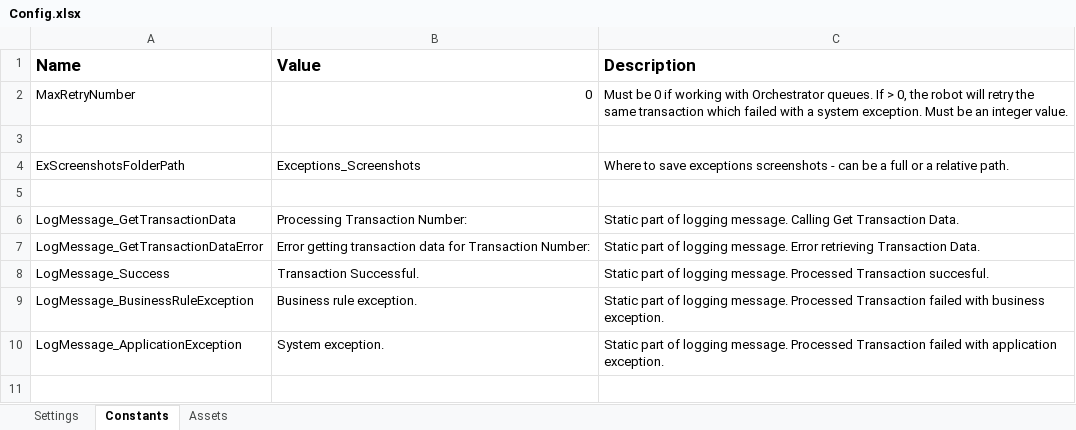
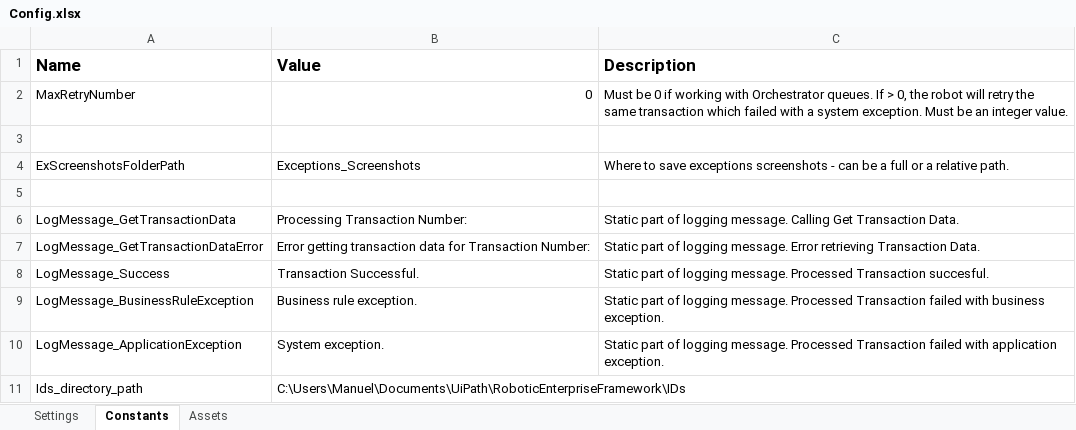
Before and after one commit to Manu-APO/automated-reading-of-identity-cards, an Excel workbook: Data/Config.xlsx, sheet Constants, drawn as a sheet; values as stored, in another font and other column widths than the file's, no borders; the diff names each change by its address in the sheet, - before the commit and + after, or states it on an @@ line.

Commit message:
Add processing Id one by one
- UiPath OCR
- Data extraction
- Validation Station

```diff
--- a/Data/Config.xlsx (sheet Constants)
+++ b/Data/Config.xlsx (sheet Constants)
+row 11: Ids_directory_path | C:\Users\Manuel\Documents\UiPath\RoboticEnterpriseFramework\IDs
```
Also changed, not shown: 43 other files.
